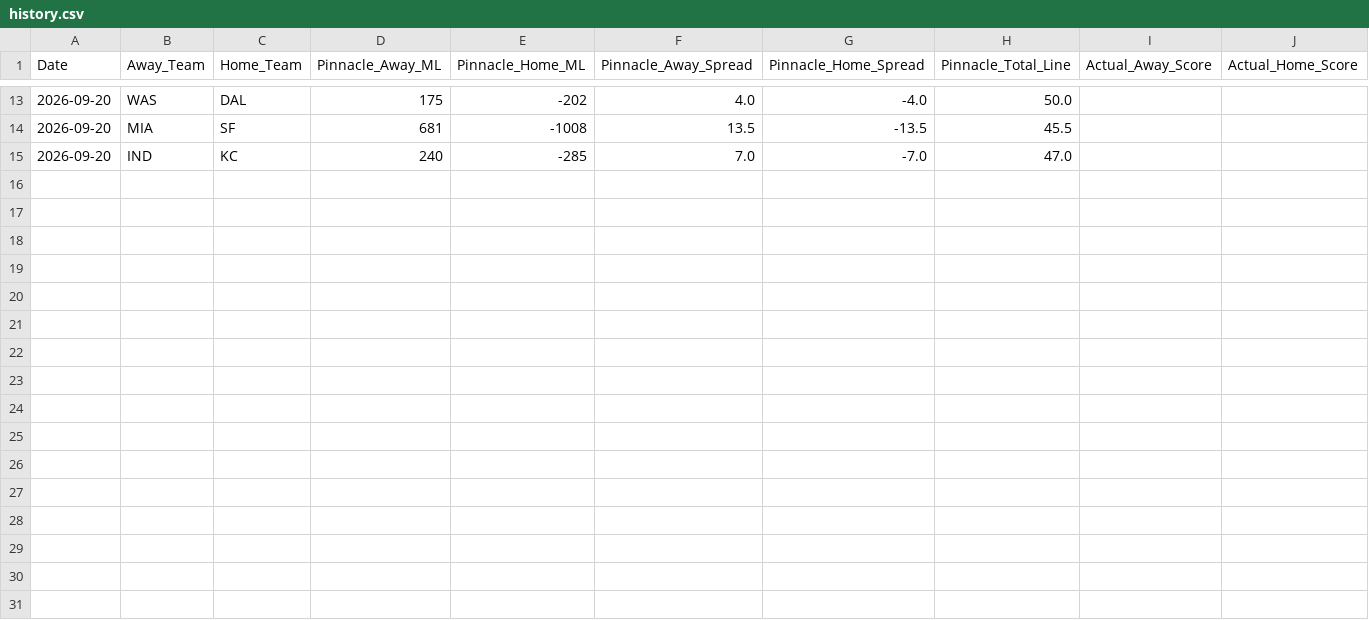
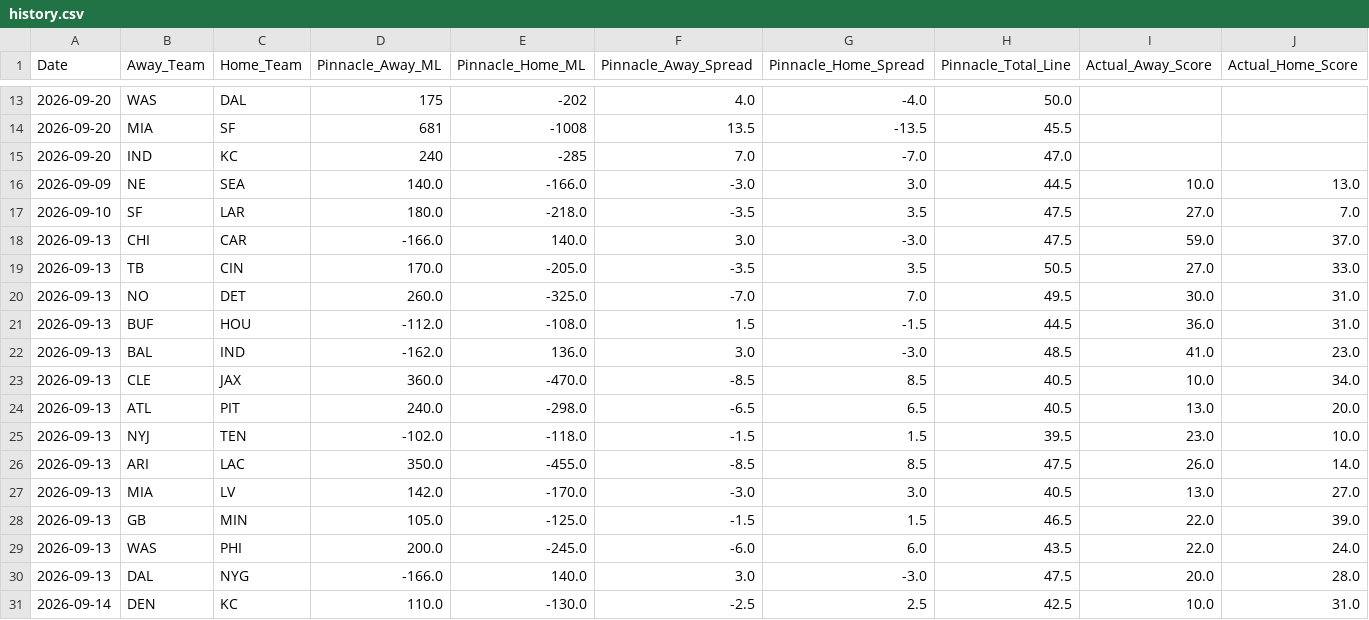
Before and after one commit to matthewmehl14-glitch/NFLMODEL, a CSV file: history.csv, drawn as a sheet; only a part is shown, gaps mark what is left out.

```diff
--- a/history.csv
+++ b/history.csv
@@ -15 +15,17 @@ Date,Away_Team,Home_Team,Pinnacle_Away_ML,Pinnacle_Home_ML,Pinnacle_Away_Spread,
 2026-09-20,IND,KC,240,-285,7.0,-7.0,47.0,,
+2026-09-09,NE,SEA,140.0,-166.0,-3.0,3.0,44.5,10.0,13.0
+2026-09-10,SF,LAR,180.0,-218.0,-3.5,3.5,47.5,27.0,7.0
+2026-09-13,CHI,CAR,-166.0,140.0,3.0,-3.0,47.5,59.0,37.0
+2026-09-13,TB,CIN,170.0,-205.0,-3.5,3.5,50.5,27.0,33.0
+2026-09-13,NO,DET,260.0,-325.0,-7.0,7.0,49.5,30.0,31.0
+2026-09-13,BUF,HOU,-112.0,-108.0,1.5,-1.5,44.5,36.0,31.0
+2026-09-13,BAL,IND,-162.0,136.0,3.0,-3.0,48.5,41.0,23.0
+2026-09-13,CLE,JAX,360.0,-470.0,-8.5,8.5,40.5,10.0,34.0
+2026-09-13,ATL,PIT,240.0,-298.0,-6.5,6.5,40.5,13.0,20.0
+2026-09-13,NYJ,TEN,-102.0,-118.0,-1.5,1.5,39.5,23.0,10.0
+2026-09-13,ARI,LAC,350.0,-455.0,-8.5,8.5,47.5,26.0,14.0
+2026-09-13,MIA,LV,142.0,-170.0,-3.0,3.0,40.5,13.0,27.0
+2026-09-13,GB,MIN,105.0,-125.0,-1.5,1.5,46.5,22.0,39.0
+2026-09-13,WAS,PHI,200.0,-245.0,-6.0,6.0,43.5,22.0,24.0
+2026-09-13,DAL,NYG,-166.0,140.0,3.0,-3.0,47.5,20.0,28.0
+2026-09-14,DEN,KC,110.0,-130.0,-2.5,2.5,42.5,10.0,31.0
```
Also changed, not shown: 1 other file.
